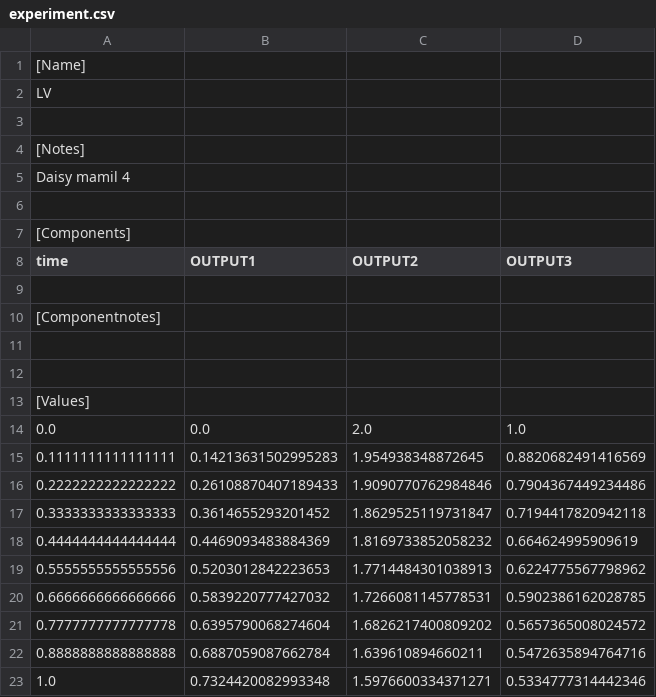
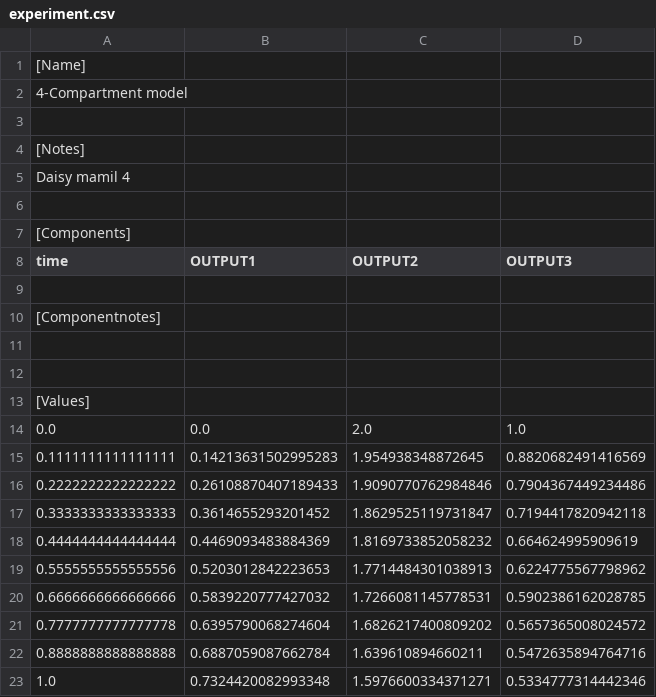
Before and after one commit to iliailmer/ParameterEstimation.jl, a CSV file: benchmarks/matlab/iqm/daisy_mamil4_loc/project/experiments/t_0_1_points_10/experiment.csv, drawn as a sheet.

```diff
--- a/benchmarks/matlab/iqm/daisy_mamil4_loc/project/experiments/t_0_1_points_10/experiment.csv
+++ b/benchmarks/matlab/iqm/daisy_mamil4_loc/project/experiments/t_0_1_points_10/experiment.csv
@@ -1,3 +1,3 @@
 [Name]
-LV
+4-Compartment model
 
```
Also changed, not shown: benchmarks/matlab/iqm/daisy_mamil3/project/experiments/t_0_10_points_20/experiment.csv, benchmarks/matlab/iqm/daisy_mamil3/project/experiments/t_0_1_points_10/experiment.csv, 13 other files.
